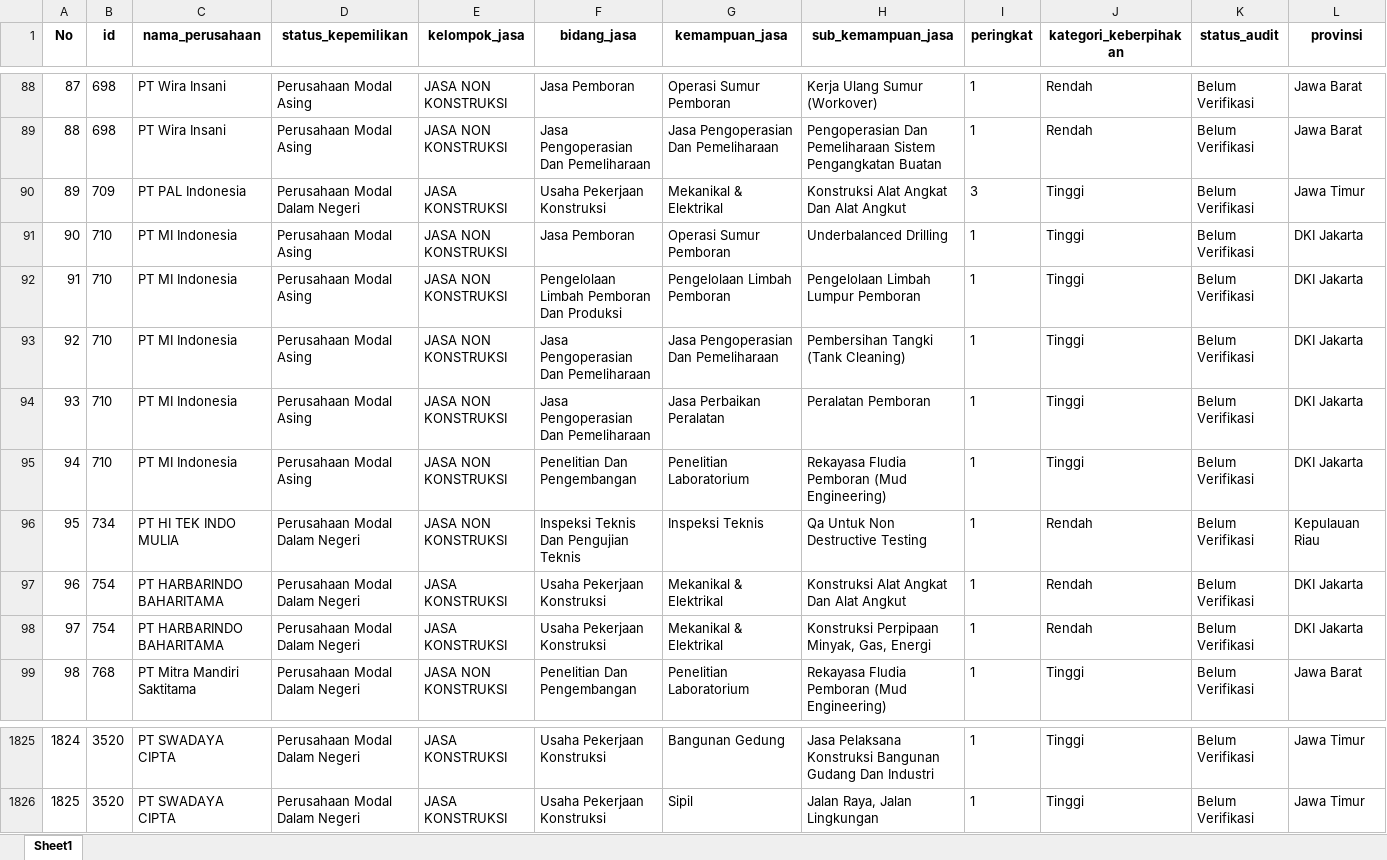
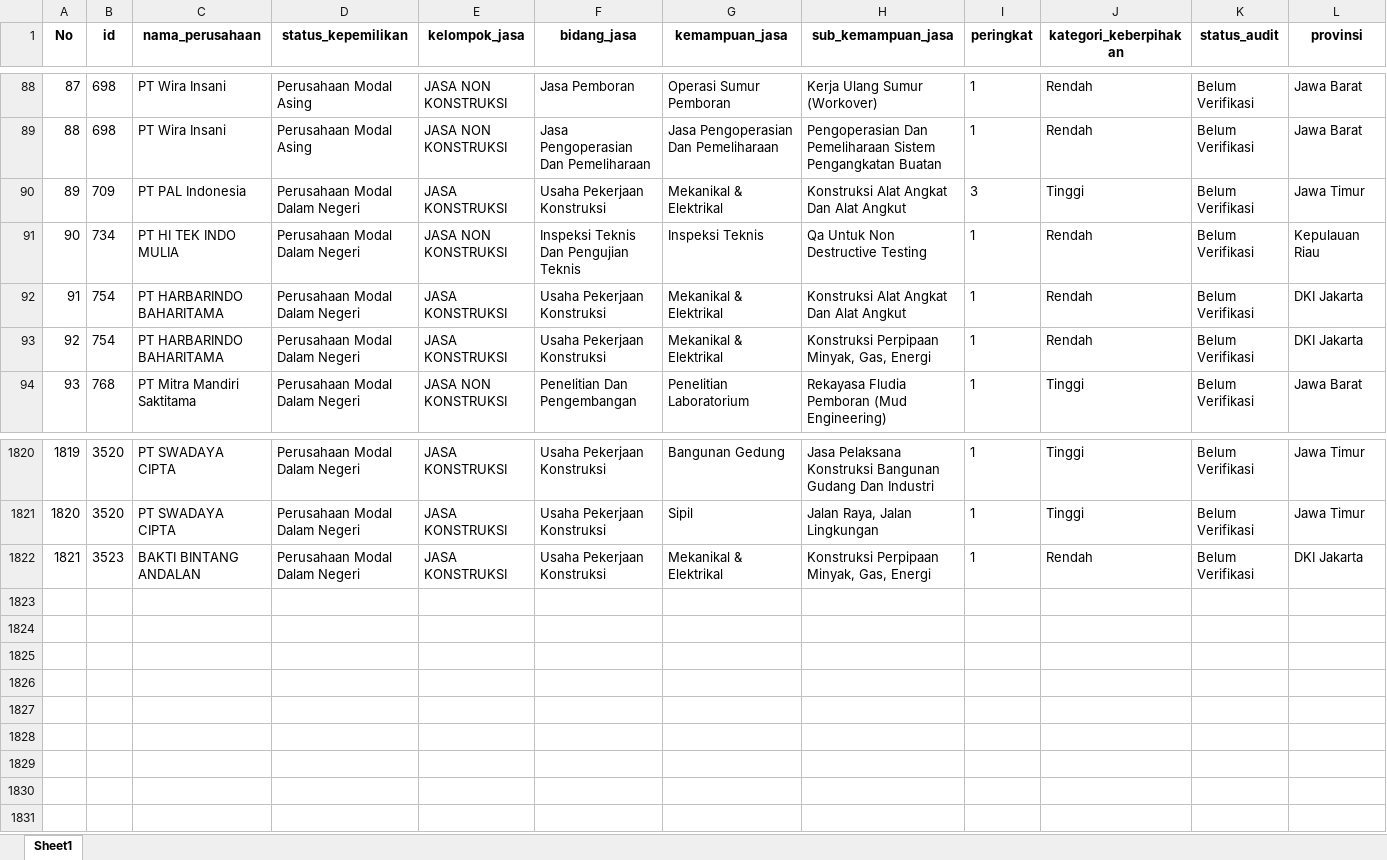
Before and after one commit to Kevinurfamily/mdco, an Excel workbook: result_copilot_kb/apdn_jasa.xlsx, sheet Sheet1, drawn as a sheet; only a part is shown, gaps mark what is left out; values as stored, in another font and other column widths than the file's, no borders; removed rows and columns are numbered as before the commit, all else as after; rows hold the shown columns only; the diff names each change by its address in the sheet, - before the commit and + after, or states it on an @@ line.

```diff
--- a/result_copilot_kb/apdn_jasa.xlsx (sheet Sheet1)
+++ b/result_copilot_kb/apdn_jasa.xlsx (sheet Sheet1)
-row 91: 90 | 710 | PT MI Indonesia | Perusahaan Modal Asing | JASA NON KONSTRUKSI | Jasa Pemboran | Operasi Sumur Pemboran | Underbalanced Drilling | 1 | Tinggi | Belum Verifikasi | DKI Jakarta
-row 92: 91 | 710 | PT MI Indonesia | Perusahaan Modal Asing | JASA NON KONSTRUKSI | Pengelolaan Limbah Pemboran Dan Produksi | Pengelolaan Limbah Pemboran | Pengelolaan Limbah Lumpur Pemboran | 1 | Tinggi | Belum Verifikasi | DKI Jakarta
-row 93: 92 | 710 | PT MI Indonesia | Perusahaan Modal Asing | JASA NON KONSTRUKSI | Jasa Pengoperasian Dan Pemeliharaan | Jasa Pengoperasian Dan Pemeliharaan | Pembersihan Tangki (Tank Cleaning) | 1 | Tinggi | Belum Verifikasi | DKI Jakarta
-row 94: 93 | 710 | PT MI Indonesia | Perusahaan Modal Asing | JASA NON KONSTRUKSI | Jasa Pengoperasian Dan Pemeliharaan | Jasa Perbaikan Peralatan | Peralatan Pemboran | 1 | Tinggi | Belum Verifikasi | DKI Jakarta
-row 95: 94 | 710 | PT MI Indonesia | Perusahaan Modal Asing | JASA NON KONSTRUKSI | Penelitian Dan Pengembangan | Penelitian Laboratorium | Rekayasa Fludia Pemboran (Mud Engineering) | 1 | Tinggi | Belum Verifikasi | DKI Jakarta
@@ column A (No) renumbered between rows 91 and 1821 @@
+row 1822: 1821 | 3523 | BAKTI BINTANG ANDALAN | Perusahaan Modal Dalam Negeri | JASA KONSTRUKSI | Usaha Pekerjaan Konstruksi | Mekanikal & Elektrikal | Konstruksi Perpipaan Minyak, Gas, Energi | 1 | Rendah | Belum Verifikasi | DKI Jakarta
```
Also changed, not shown: result_copilot_kb/apdn_barang.xlsx, 3 other files.
